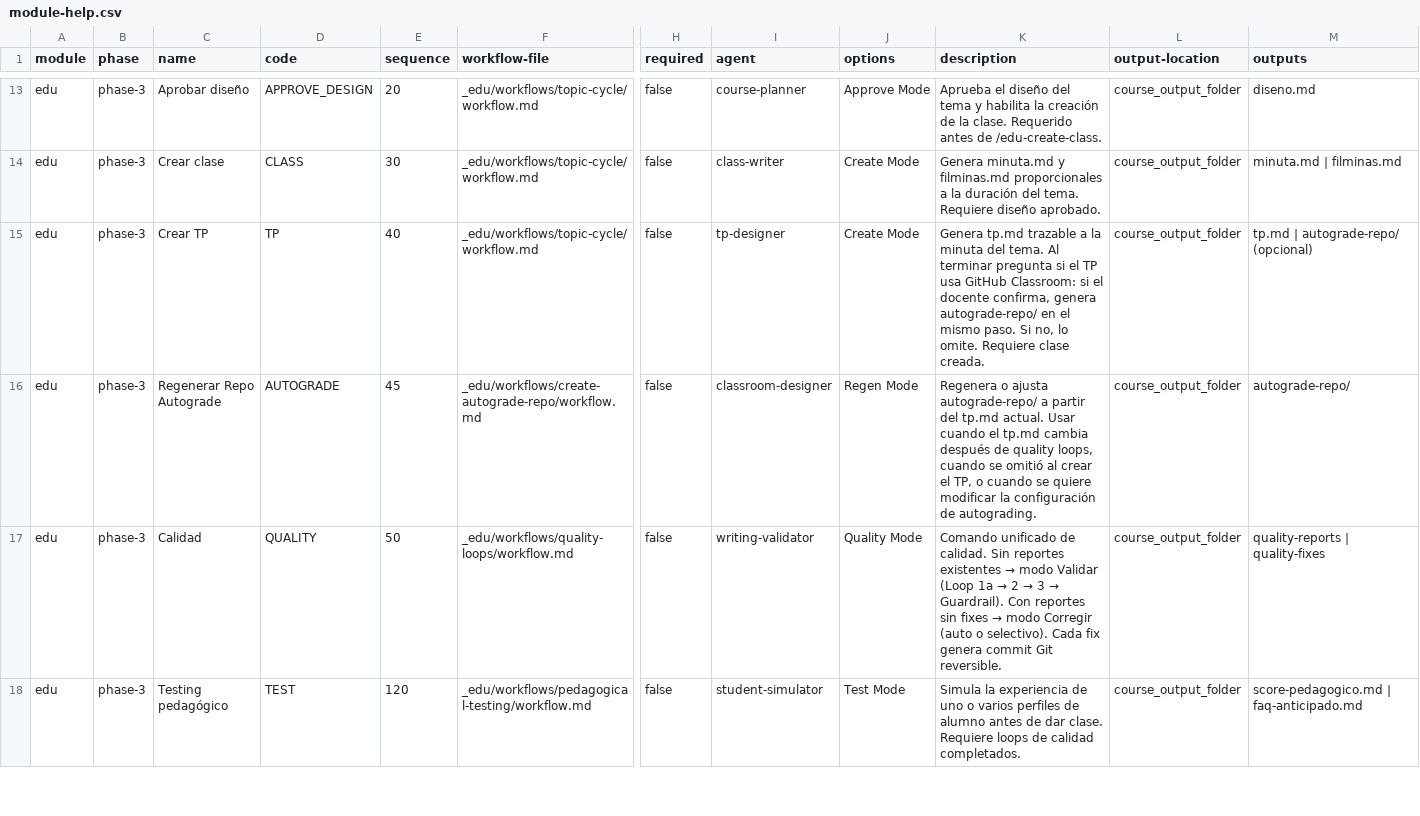
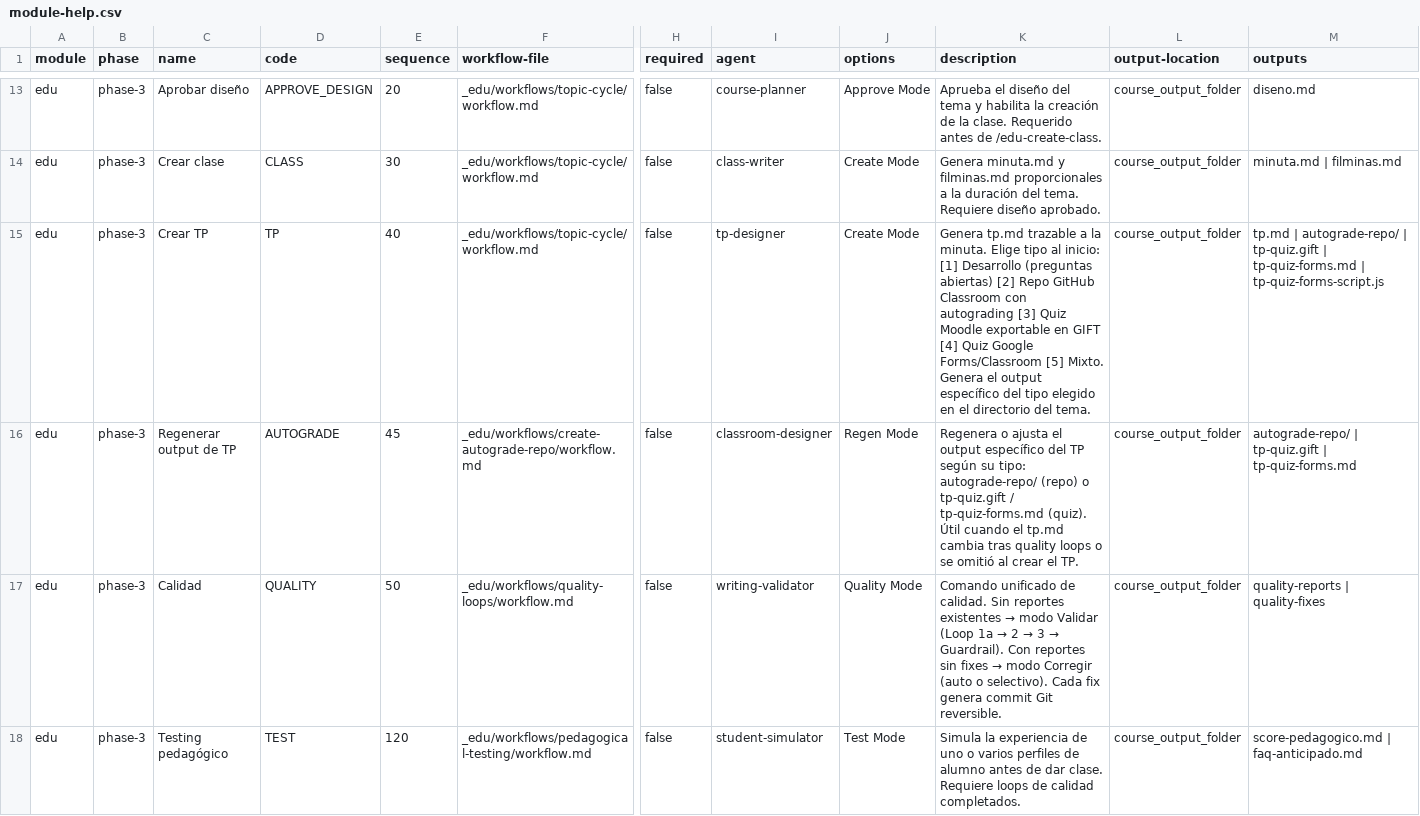
Before and after one commit to matiasgel/paradigmas2026, a CSV file: salida/edu-standalone/_edu/module-help.csv, drawn as a sheet; only a part is shown, gaps mark what is left out; the diff names each change by its address in the sheet, - before the commit and + after, or states it on an @@ line.

Commit message:
architect: add TP types — desarrollo, repo, quiz-moodle, quiz-google, mixto
- New workflow: create-tp-quiz/ for Moodle GIFT and Google Forms/Apps Script
- topic-cycle Step 5: asks TP type before generating; stores tp_type in topic.yaml
  Step 5.5: branches by type (repo→autograde-repo, quiz→create-tp-quiz)
- tp-designer: updated capabilities, rules, principles and menu label
- edu-create-tp: type selection (5 options) drives which sub-workflow runs
- module-help: TP entry lists all possible outputs per type
Supported types: desarrollo | repo | quiz-moodle | quiz-google | mixto

```diff
--- a/salida/edu-standalone/_edu/module-help.csv
+++ b/salida/edu-standalone/_edu/module-help.csv
-K15 (description): …a la minuta del tema. Al terminar pregunta si el TP usa GitHub Classroom: si el docente confirma, genera autograde-repo/ en el mismo paso. Si no, lo omite. Requiere clase creada.
+K15 (description): …a la minuta. Elige tipo al inicio: [1] Desarrollo (preguntas abiertas) [2] Repo GitHub Classroom con autograding [3] Quiz Moodle exportable en GIFT [4] Quiz Google Forms/Classroom [5] Mixto. Genera el output específico del tipo elegido en el directorio del tema.
-M15 (outputs): …| autograde-repo/ (opcional)
+M15 (outputs): …| autograde-repo/ | tp-quiz.gift | tp-quiz-forms.md | tp-quiz-forms-script.js
-C16 (name): Regenerar Repo Autograde
+C16 (name): Regenerar output de TP
-K16 (description): …o ajusta autograde-repo/ a partir del tp.md actual. Usar cuando el tp.md cambia después de quality loops, cuando se omitió al crear el TP, o cuando se quiere modificar la configuración de autograding.
+K16 (description): …o ajusta el output específico del TP según su tipo: autograde-repo/ (repo) o tp-quiz.gift / tp-quiz-forms.md (quiz). Útil cuando el tp.md cambia tras quality loops o se omitió al crear el TP.
-M16 (outputs): autograde-repo/
+M16 (outputs): autograde-repo/ | tp-quiz.gift | tp-quiz-forms.md
```
Also changed, not shown: 4 other files.
